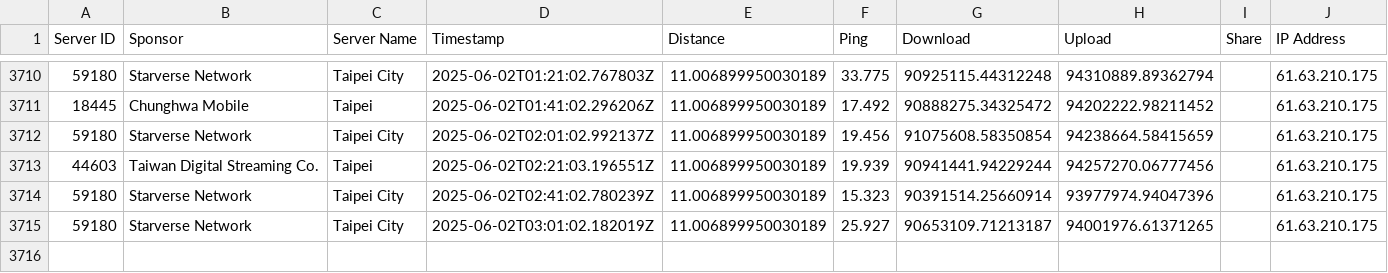
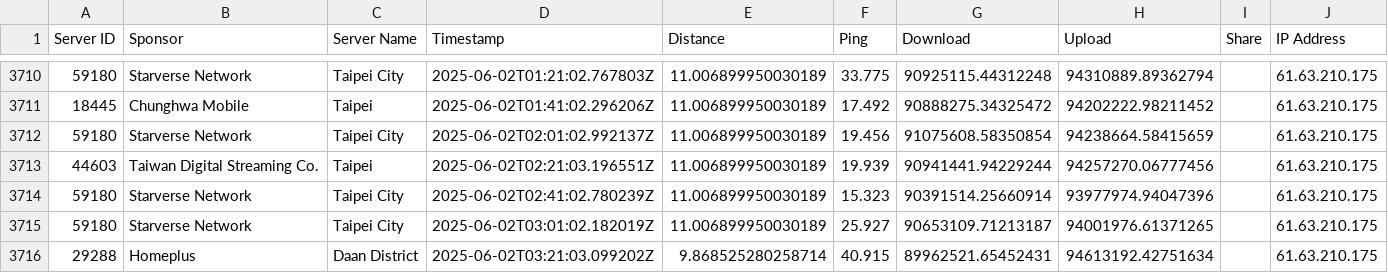
Before and after one commit to gslin/rpi253-speedtest, a CSV file: rpi253-speedtest.csv, drawn as a sheet; only a part is shown, gaps mark what is left out; the diff names each change by its address in the sheet, - before the commit and + after, or states it on an @@ line.

Commit message:
chore: add by run.sh.

```diff
--- a/rpi253-speedtest.csv
+++ b/rpi253-speedtest.csv
+row 3716: 29288 | Homeplus | Daan District | 2025-06-02T03:21:03.099202Z | 9.868525280258714 | 40.915 | 89962521.65452431 | 94613192.42751634 |  | 61.63.210.175
```
